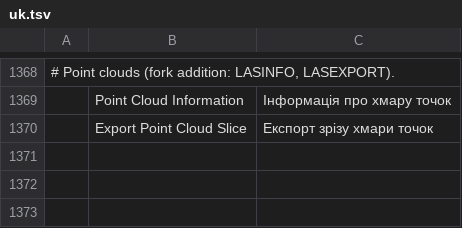
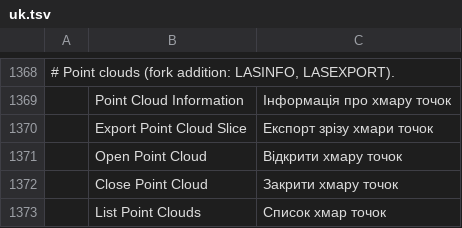
Before and after one commit to AxXe60/REN-CAD, a TSV file: crates/ui-egui/src/i18n/uk.tsv, drawn as a sheet; only a part is shown, gaps mark what is left out.

Commit message:
pointcloud: LASOPEN overlay in the canvas (M2)
Keeps a Z band in the session as a Session::clouds resource instead of DXF entities, and draws
it under the drawing, so snaps and picking see only what the user drew.

- crates/pointcloud: Cloud (name, path, points, bounds, visible).
- engine: LASOPEN (default 2 cm grid, frames the cloud in an empty drawing), LASCLOSE and
  LASCLOUDS; three unit tests (nothing open, missing file, empty list).
- ui-egui: draw_clouds before the display list, 2 px squares with true colour, 250k-point stride.
- uk catalog labels; docs/pointcloud.md M2 section.

Measured: Ap 1 band 1.535-1.695 m -> 8,712 points in 0.45 s, drawn in the canvas and verified
with a control-channel screenshot.

```diff
--- a/crates/ui-egui/src/i18n/uk.tsv
+++ b/crates/ui-egui/src/i18n/uk.tsv
@@ -1370 +1370,4 @@
 	Export Point Cloud Slice	Експорт зрізу хмари точок
+	Open Point Cloud	Відкрити хмару точок
+	Close Point Cloud	Закрити хмару точок
+	List Point Clouds	Список хмар точок
```
Also changed, not shown: 5 other files.
